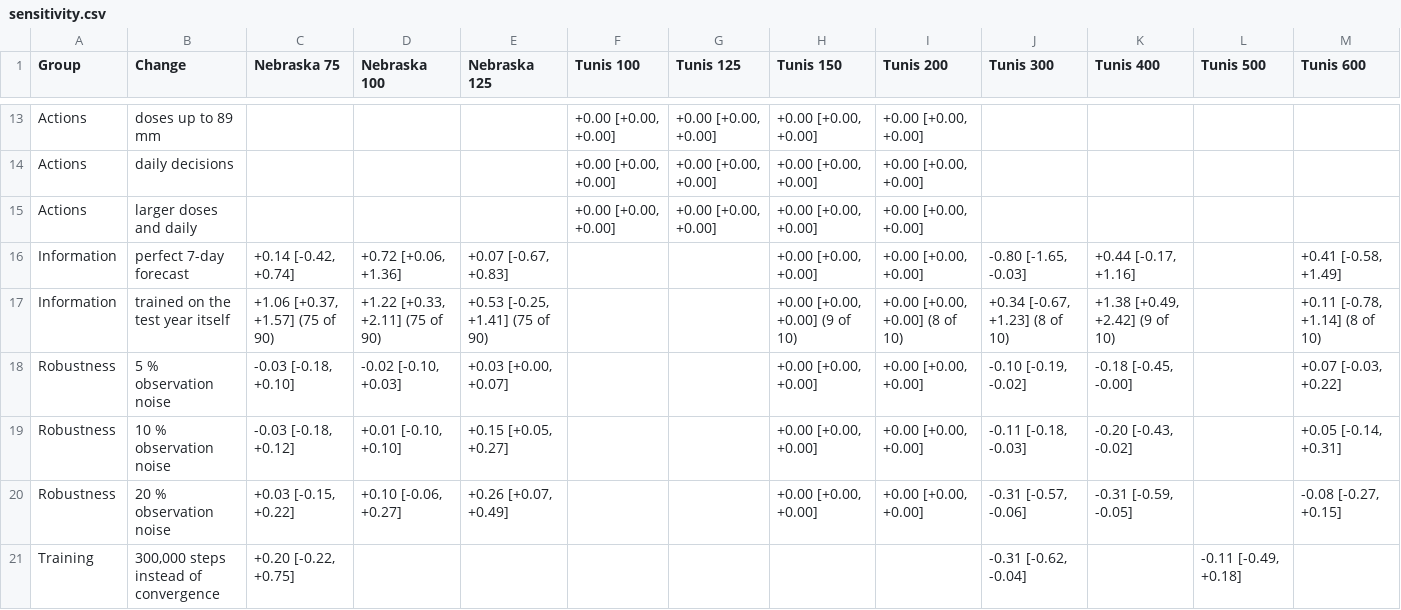
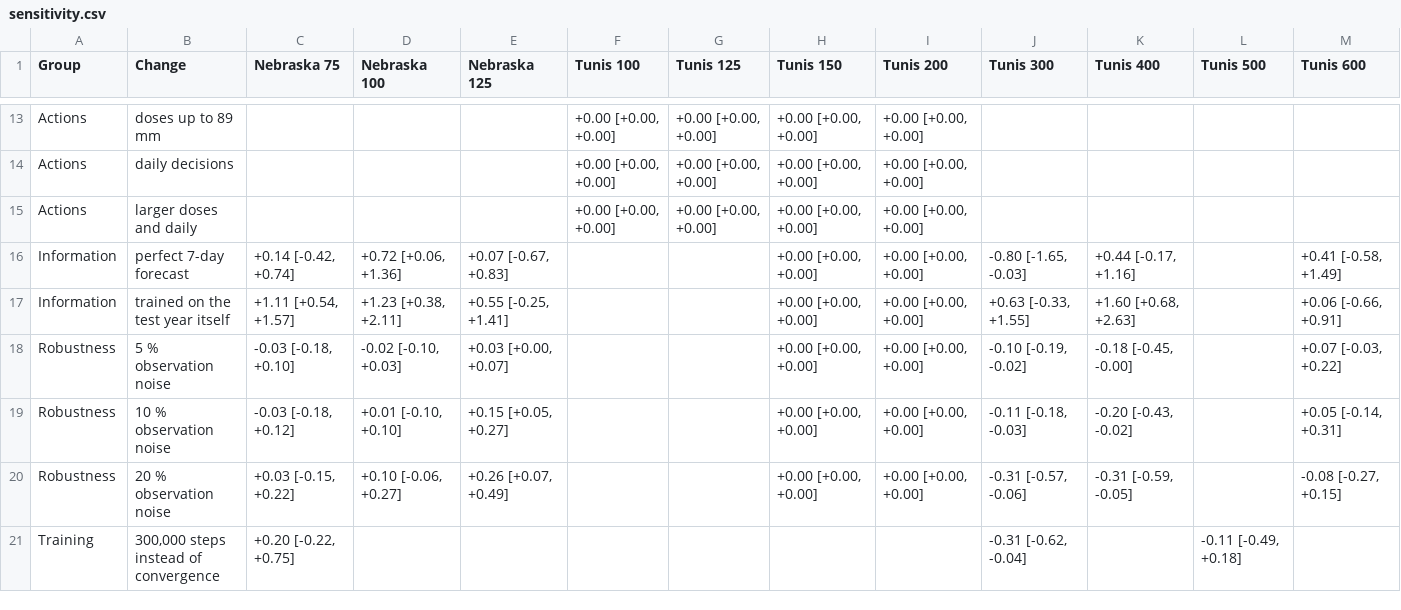
Before and after one commit to jbkze/agwat2026-dit-rl, a CSV file: reports/tables/sensitivity.csv, drawn as a sheet; only a part is shown, gaps mark what is left out.

```diff
--- a/reports/tables/sensitivity.csv
+++ b/reports/tables/sensitivity.csv
@@ -16,3 +16,3 @@ Actions,larger doses and daily,,,,"+0.00 [+0.00, +0.00]","+0.00 [+0.00, +0.00]",
 Information,perfect 7-day forecast,"+0.14 [-0.42, +0.74]","+0.72 [+0.06, +1.36]","+0.07 [-0.67, +0.83]",,,"+0.00 [+0.00, +0.00]","+0.00 [+0.00, +0.00]","-0.80 [-1.65, -0.03]","+0.44 [-0.17, +1.16]",,"+0.41 [-0.58, +1.49]"
-Information,trained on the test year itself,"+1.06 [+0.37, +1.57] (75 of 90)","+1.22 [+0.33, +2.11] (75 of 90)","+0.53 [-0.25, +1.41] (75 of 90)",,,"+0.00 [+0.00, +0.00] (9 of 10)","+0.00 [+0.00, +0.00] (8 of 10)","+0.34 [-0.67, +1.23] (8 of 10)","+1.38 [+0.49, +2.42] (9 of 10)",,"+0.11 [-0.78, +1.14] (8 of 10)"
+Information,trained on the test year itself,"+1.11 [+0.54, +1.57]","+1.23 [+0.38, +2.11]","+0.55 [-0.25, +1.41]",,,"+0.00 [+0.00, +0.00]","+0.00 [+0.00, +0.00]","+0.63 [-0.33, +1.55]","+1.60 [+0.68, +2.63]",,"+0.06 [-0.66, +0.91]"
 Robustness,5 % observation noise,"-0.03 [-0.18, +0.10]","-0.02 [-0.10, +0.03]","+0.03 [+0.00, +0.07]",,,"+0.00 [+0.00, +0.00]","+0.00 [+0.00, +0.00]","-0.10 [-0.19, -0.02]","-0.18 [-0.45, -0.00]",,"+0.07 [-0.03, +0.22]"
```
Also changed, not shown: reports/tables/progress.csv, reports/tables/sensitivity_long.csv, 11 other files.
